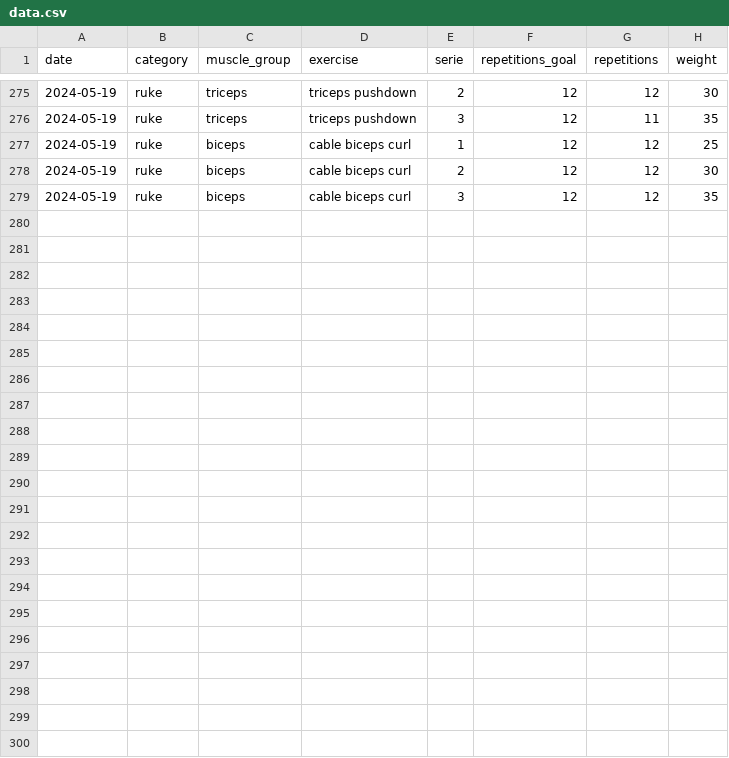
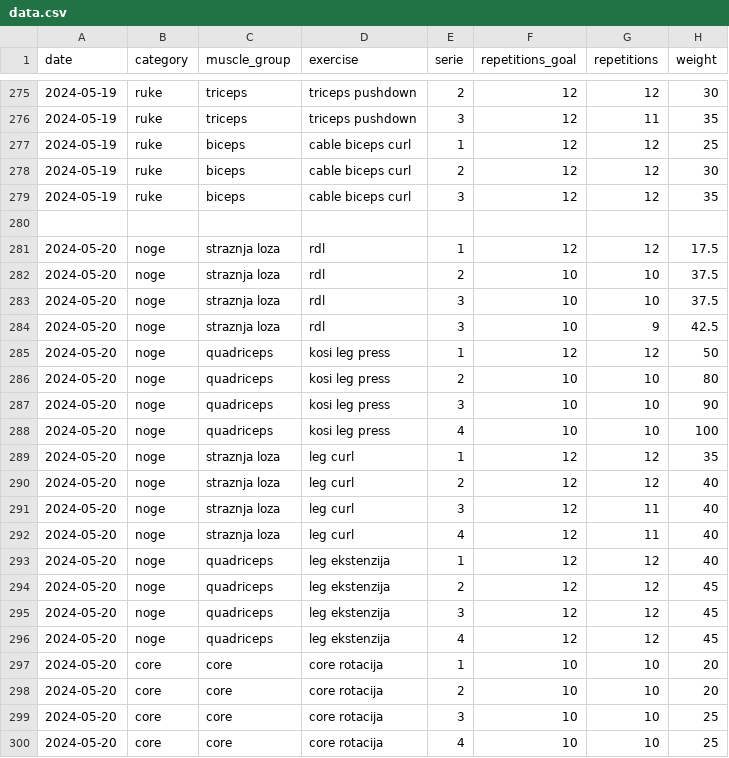
Before and after one commit to PtahSeker/psw-workout, a CSV file: data.csv, drawn as a sheet; only a part is shown, gaps mark what is left out; the diff names each change by its address in the sheet, - before the commit and + after, or states it on an @@ line.

Commit message:
add 2024-05-20 to data.csv

```diff
--- a/data.csv
+++ b/data.csv
+row 280: (empty)
+row 281: 2024-05-20 | noge | straznja loza | rdl | 1 | 12 | 12 | 17.5
+row 282: 2024-05-20 | noge | straznja loza | rdl | 2 | 10 | 10 | 37.5
+row 283: 2024-05-20 | noge | straznja loza | rdl | 3 | 10 | 10 | 37.5
+row 284: 2024-05-20 | noge | straznja loza | rdl | 3 | 10 | 9 | 42.5
+row 285: 2024-05-20 | noge | quadriceps | kosi leg press | 1 | 12 | 12 | 50
+row 286: 2024-05-20 | noge | quadriceps | kosi leg press | 2 | 10 | 10 | 80
+row 287: 2024-05-20 | noge | quadriceps | kosi leg press | 3 | 10 | 10 | 90
+row 288: 2024-05-20 | noge | quadriceps | kosi leg press | 4 | 10 | 10 | 100
+row 289: 2024-05-20 | noge | straznja loza | leg curl | 1 | 12 | 12 | 35
+row 290: 2024-05-20 | noge | straznja loza | leg curl | 2 | 12 | 12 | 40
+row 291: 2024-05-20 | noge | straznja loza | leg curl | 3 | 12 | 11 | 40
+row 292: 2024-05-20 | noge | straznja loza | leg curl | 4 | 12 | 11 | 40
+row 293: 2024-05-20 | noge | quadriceps | leg ekstenzija | 1 | 12 | 12 | 40
+row 294: 2024-05-20 | noge | quadriceps | leg ekstenzija | 2 | 12 | 12 | 45
+row 295: 2024-05-20 | noge | quadriceps | leg ekstenzija | 3 | 12 | 12 | 45
+row 296: 2024-05-20 | noge | quadriceps | leg ekstenzija | 4 | 12 | 12 | 45
+row 297: 2024-05-20 | core | core | core rotacija | 1 | 10 | 10 | 20
+row 298: 2024-05-20 | core | core | core rotacija | 2 | 10 | 10 | 20
+row 299: 2024-05-20 | core | core | core rotacija | 3 | 10 | 10 | 25
+row 300: 2024-05-20 | core | core | core rotacija | 4 | 10 | 10 | 25
```
